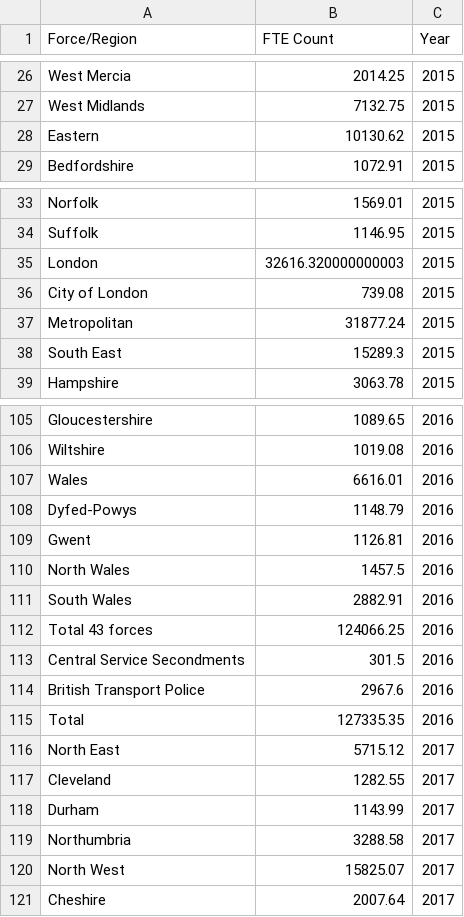
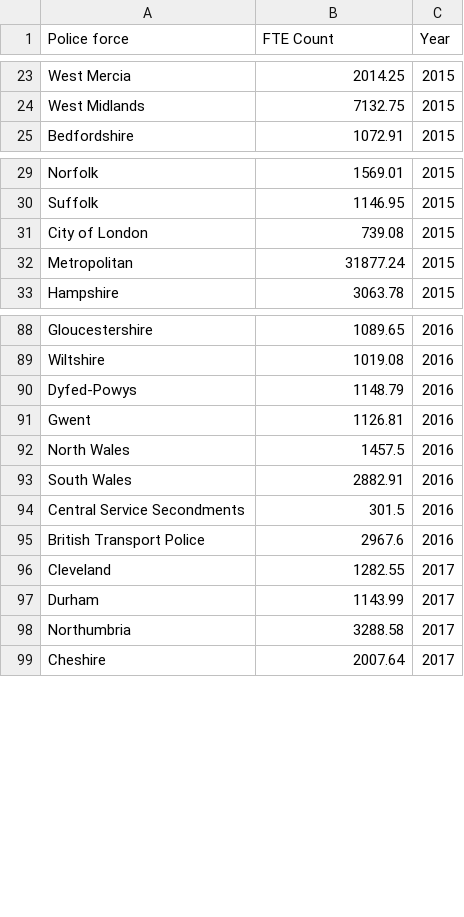
Before and after one commit to Resistance-Lab/resistancelab_data, a CSV file: analysis/0003-police-workforce-by-year/police-workforce-fte-by-year.csv, drawn as a sheet; only a part is shown, gaps mark what is left out; the diff covers the shown part only.

Commit message:
remove totals rows

```diff
--- a/analysis/0003-police-workforce-by-year/police-workforce-fte-by-year.csv
+++ b/analysis/0003-police-workforce-by-year/police-workforce-fte-by-year.csv
@@ -1 +1 @@
-Force/Region,FTE Count,Year
+Police force,FTE Count,Year
@@ -27,3 +24,2 @@ West Mercia,2014.25,2015
 West Midlands,7132.75,2015
-Eastern,10130.62,2015
 Bedfordshire,1072.91,2015
@@ -34,6 +30,4 @@ Norfolk,1569.01,2015
 Suffolk,1146.95,2015
-London,32616.320000000003,2015
 City of London,739.08,2015
 Metropolitan,31877.24,2015
-South East,15289.3,2015
 Hampshire,3063.78,2015
@@ -106,3 +89,2 @@ Gloucestershire,1089.65,2016
 Wiltshire,1019.08,2016
-Wales,6616.01,2016
 Dyfed-Powys,1148.79,2016
@@ -111,7 +93,4 @@ North Wales,1457.5,2016
 South Wales,2882.91,2016
-Total 43 forces,124066.25,2016
 Central Service Secondments,301.5,2016
 British Transport Police,2967.6,2016
-Total,127335.35,2016
-North East,5715.12,2017
 Cleveland,1282.55,2017
@@ -119,3 +98,2 @@ Durham,1143.99,2017
 Northumbria,3288.58,2017
-North West,15825.07,2017
 Cheshire,2007.64,2017
```
Also changed, not shown: 39 removed rows elsewhere in this file, 2 other files.
